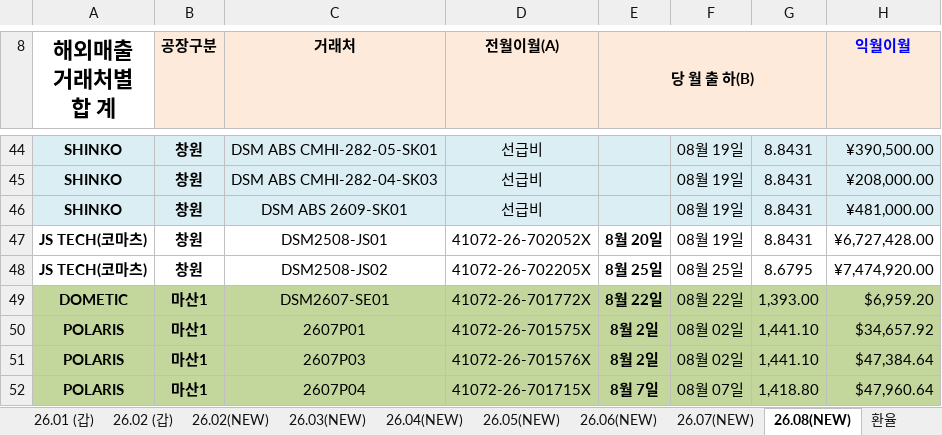
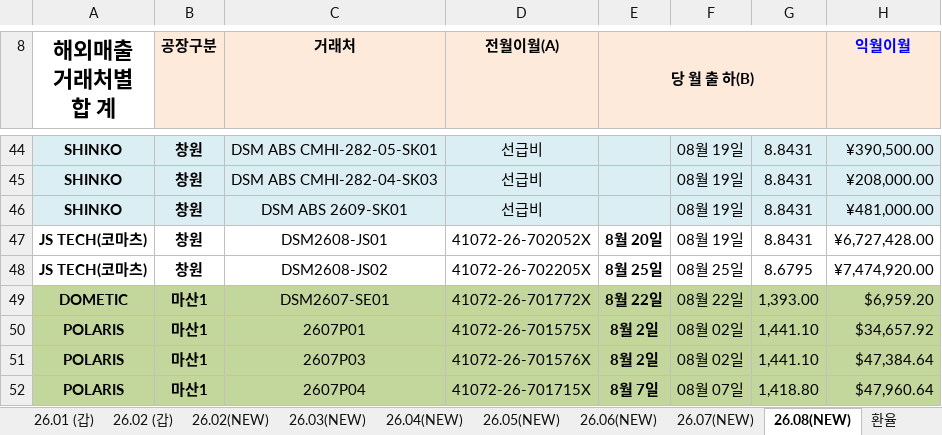
Before and after one commit to a01042102350/date, an Excel workbook: 기초자료/202608/회계 2026년 수출 (2026.08) .xlsx, sheet 26.08(NEW), drawn as a sheet; only a part is shown, gaps mark what is left out; values as stored, in another font and other column widths than the file's, no borders; charts and pictures and conditional formats not drawn; the diff names each change by its address in the sheet, - before the commit and + after, or states it on an @@ line.

```diff
--- a/기초자료/202608/회계 2026년 수출 (2026.08) .xlsx (sheet 26.08(NEW))
+++ b/기초자료/202608/회계 2026년 수출 (2026.08) .xlsx (sheet 26.08(NEW))
-C47 (거래처): DSM2508-JS01
+C47 (거래처): DSM2608-JS01
-C48 (거래처): DSM2508-JS02
+C48 (거래처): DSM2608-JS02
```
Also changed, not shown: 5 other files.
